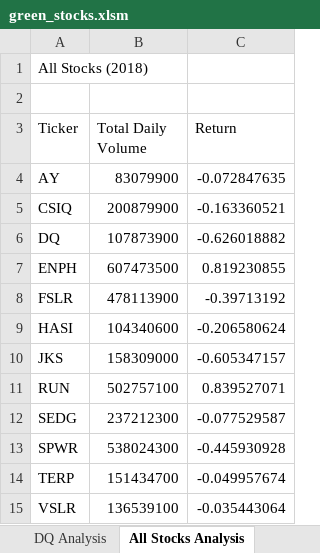
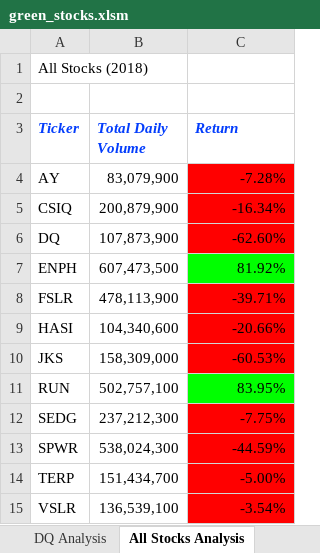
Before and after one commit to KMogun1/stock-analysis, an Excel workbook: green_stocks.xlsm, sheet All Stocks Analysis, drawn as a sheet; values as stored, in another font and other column widths than the file's, no borders; the diff names each change by its address in the sheet, - before the commit and + after, or states it on an @@ line.

Commit message:
Add files via upload

```diff
--- a/green_stocks.xlsm (sheet All Stocks Analysis)
+++ b/green_stocks.xlsm (sheet All Stocks Analysis)
@@ A3:C3 bold: off → on, italic: off → on, text colour: black → #033DFC @@
-B4 (Total Daily Volume): 83079900
+B4 (Total Daily Volume): 83,079,900
-C4 (Return): -0.072847635
+C4 (Return): -7.28%
-C4:C6 fill: none
+C4:C6 fill: #FF0000
-B5 (Total Daily Volume): 200879900
+B5 (Total Daily Volume): 200,879,900
-C5 (Return): -0.163360521
+C5 (Return): -16.34%
-B6 (Total Daily Volume): 107873900
+B6 (Total Daily Volume): 107,873,900
-C6 (Return): -0.626018882
+C6 (Return): -62.60%
-B7 (Total Daily Volume): 607473500
+B7 (Total Daily Volume): 607,473,500
-C7 (Return): 0.819230855
+C7 (Return): 81.92%
-C7 fill: none
+C7 fill: #00FF00
-B8 (Total Daily Volume): 478113900
+B8 (Total Daily Volume): 478,113,900
-C8 (Return): -0.39713192
+C8 (Return): -39.71%
-C8:C10 fill: none
+C8:C10 fill: #FF0000
-B9 (Total Daily Volume): 104340600
+B9 (Total Daily Volume): 104,340,600
-C9 (Return): -0.206580624
+C9 (Return): -20.66%
-B10 (Total Daily Volume): 158309000
+B10 (Total Daily Volume): 158,309,000
-C10 (Return): -0.605347157
+C10 (Return): -60.53%
-B11 (Total Daily Volume): 502757100
+B11 (Total Daily Volume): 502,757,100
-C11 (Return): 0.839527071
+C11 (Return): 83.95%
-C11 fill: none
+C11 fill: #00FF00
-B12 (Total Daily Volume): 237212300
+B12 (Total Daily Volume): 237,212,300
-C12 (Return): -0.077529587
+C12 (Return): -7.75%
-C12:C15 fill: none
+C12:C15 fill: #FF0000
-B13 (Total Daily Volume): 538024300
+B13 (Total Daily Volume): 538,024,300
-C13 (Return): -0.445930928
+C13 (Return): -44.59%
-B14 (Total Daily Volume): 151434700
+B14 (Total Daily Volume): 151,434,700
-C14 (Return): -0.049957674
+C14 (Return): -5.00%
-B15 (Total Daily Volume): 136539100
+B15 (Total Daily Volume): 136,539,100
-C15 (Return): -0.035443064
+C15 (Return): -3.54%
```
